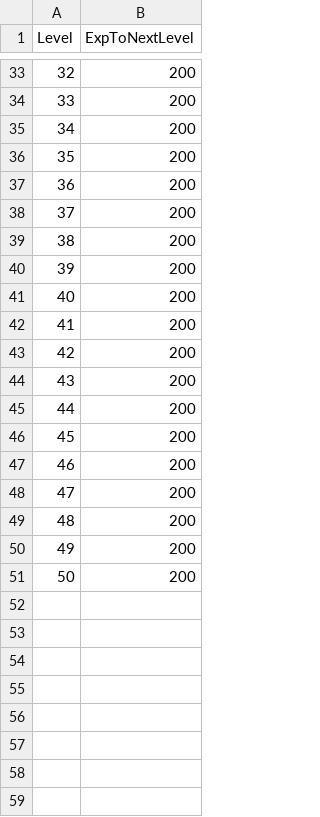
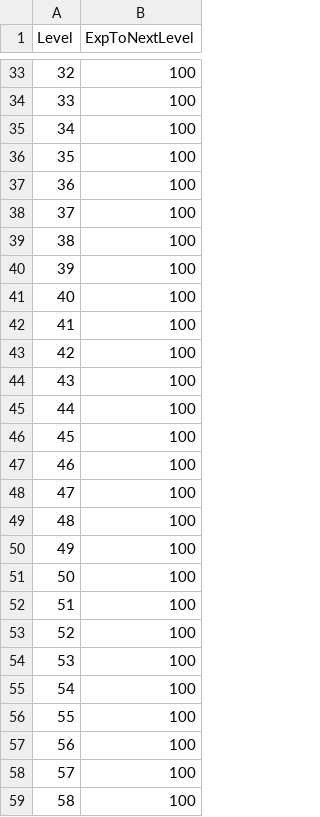
Before and after one commit to KonstantKuz/SuperpowerSquad, a CSV file: Assets/Resources/Configs/SquadLevel.csv, drawn as a sheet; only a part is shown, gaps mark what is left out; the diff covers the shown part only.

```diff
--- a/Assets/Resources/Configs/SquadLevel.csv
+++ b/Assets/Resources/Configs/SquadLevel.csv
@@ -33,19 +33,27 @@ Level,ExpToNextLevel
-32,200
-33,200
-34,200
-35,200
-36,200
-37,200
-38,200
-39,200
-40,200
-41,200
-42,200
-43,200
-44,200
-45,200
-46,200
-47,200
-48,200
-49,200
-50,200
+32,100
+33,100
+34,100
+35,100
+36,100
+37,100
+38,100
+39,100
+40,100
+41,100
+42,100
+43,100
+44,100
+45,100
+46,100
+47,100
+48,100
+49,100
+50,100
+51,100
+52,100
+53,100
+54,100
+55,100
+56,100
+57,100
+58,100
```
Also changed, not shown: 42 added rows and 27 edited cells elsewhere in this file, 2 other files.
